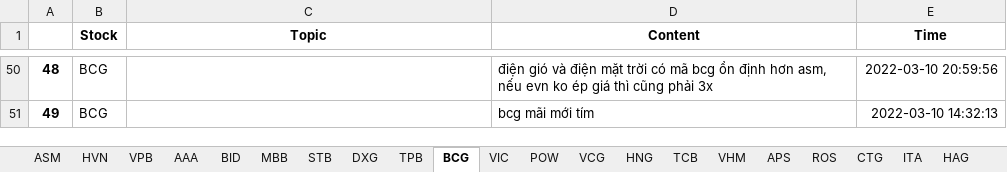
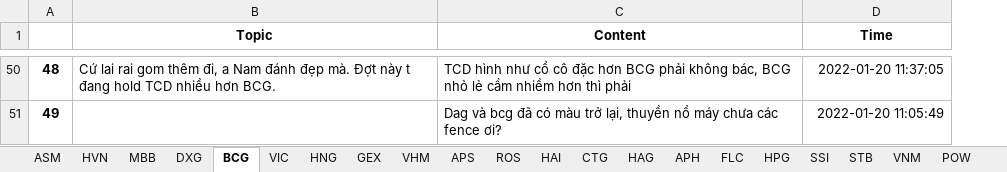
Before and after one commit to nta-byte/voz-crawler, an Excel workbook: data/voz_data-latest.xlsx, sheet BCG, drawn as a sheet; only a part is shown, gaps mark what is left out; values as stored, in another font and other column widths than the file's, no borders; removed rows and columns are numbered as before the commit, all else as after; the diff covers the shown part only; the diff names each change by its address in the sheet, - before the commit and + after, or states it on an @@ line.

```diff
--- a/data/voz_data-latest.xlsx (sheet BCG)
+++ b/data/voz_data-latest.xlsx (sheet BCG)
-sheet tab: VPB
-sheet tab: AAA
-sheet tab: BID
-sheet tab: TPB
-sheet tab: VCG
@@ sheet tab order changed: ASM | HVN | MBB | DXG | BCG | VIC | HNG | GEX | VHM | APS | ROS | HAI | CTG | HAG | APH | FLC | HPG | SSI | STB | VNM | POW @@
-column B (Stock), rows 50-51: BCG | BCG
-B50 (Topic): (empty)
+B50 (Topic): Cứ lai rai gom thêm đi, a Nam đánh đẹp mà. Đợt này t đang hold TCD nhiều hơn BCG.
-C50 (Content): điện gió và điện mặt trời có mã bcg ổn định hơn asm, nếu evn ko ép giá thì cũng phải 3x
+C50 (Content): TCD hình như cổ cô đặc hơn BCG phải không bác, BCG nhỏ lẻ cầm nhiềm hơn thì phải
-D50 (Time): 2022-03-10 20:59:56
+D50 (Time): 2022-01-20 11:37:05
-C51 (Content): bcg mãi mới tím
+C51 (Content): Dag và bcg đã có màu trở lại, thuyền nổ máy chưa các fence ơi?
-D51 (Time): 2022-03-10 14:32:13
+D51 (Time): 2022-01-20 11:05:49
```
Also changed, not shown: 122 edited cells elsewhere in this sheet, sheet APS, sheet BSR, sheet HAI, sheet HPG, sheet HVN, sheet HAG, 17 more sheets, other sheet tabs, 3 other files.
